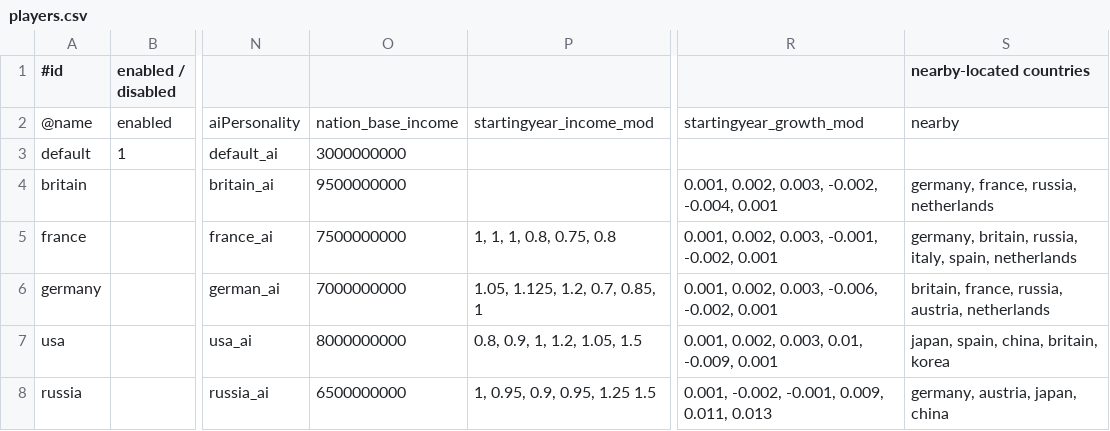
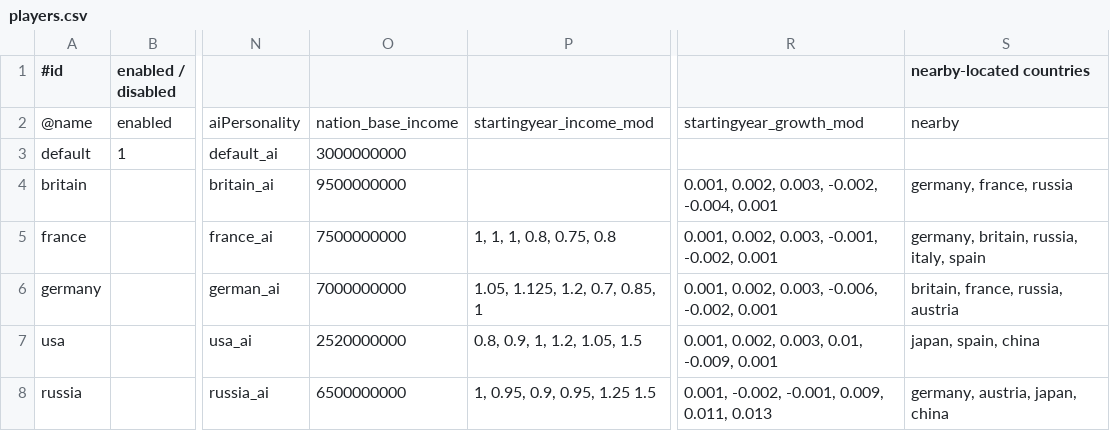
Before and after one commit to brothermunro/Dreadnought-Improvement-Project, a CSV file: players.csv, drawn as a sheet; only a part is shown, gaps mark what is left out; the diff covers the shown part only; the diff names each change by its address in the sheet, - before the commit and + after, or states it on an @@ line.

Commit message:
Fixed various errors, missing minors etc

```diff
--- a/players.csv
+++ b/players.csv
-S4 (nearby-located countries): germany, france, russia, netherlands
+S4 (nearby-located countries): germany, france, russia
-S5 (nearby-located countries): germany, britain, russia, italy, spain, netherlands
+S5 (nearby-located countries): germany, britain, russia, italy, spain
-S6 (nearby-located countries): britain, france, russia, austria, netherlands
+S6 (nearby-located countries): britain, france, russia, austria
-O7: 8000000000
+O7: 2520000000
-S7 (nearby-located countries): japan, spain, china, britain, korea
+S7 (nearby-located countries): japan, spain, china
```
Also changed, not shown: 7 added rows and 8 edited cells elsewhere in this file.
